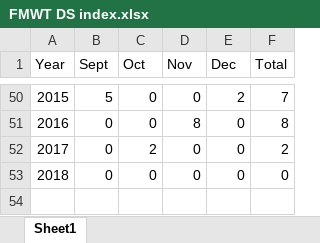
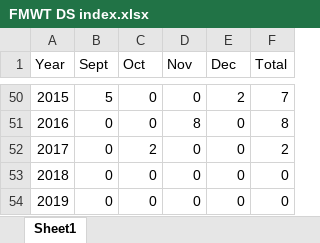
Before and after one commit to sbashevkin/deltareportr, an Excel workbook: data-raw/data/FMWT/FMWT DS index.xlsx, sheet Sheet1, drawn as a sheet; only a part is shown, gaps mark what is left out; values as stored, in another font and other column widths than the file's, no borders; the diff names each change by its address in the sheet, - before the commit and + after, or states it on an @@ line.

Commit message:
Updating data to make progress on https://github.com/sbashevkin/deltareportr/issues/3

```diff
--- a/data-raw/data/FMWT/FMWT DS index.xlsx (sheet Sheet1)
+++ b/data-raw/data/FMWT/FMWT DS index.xlsx (sheet Sheet1)
+row 54: 2019 | 0 | 0 | 0 | 0 | 0
```
Also changed, not shown: data-raw/data/20mm/20mm DS index.xlsx, data-raw/data/STN/STN DS index.xlsx, 46 other files.
